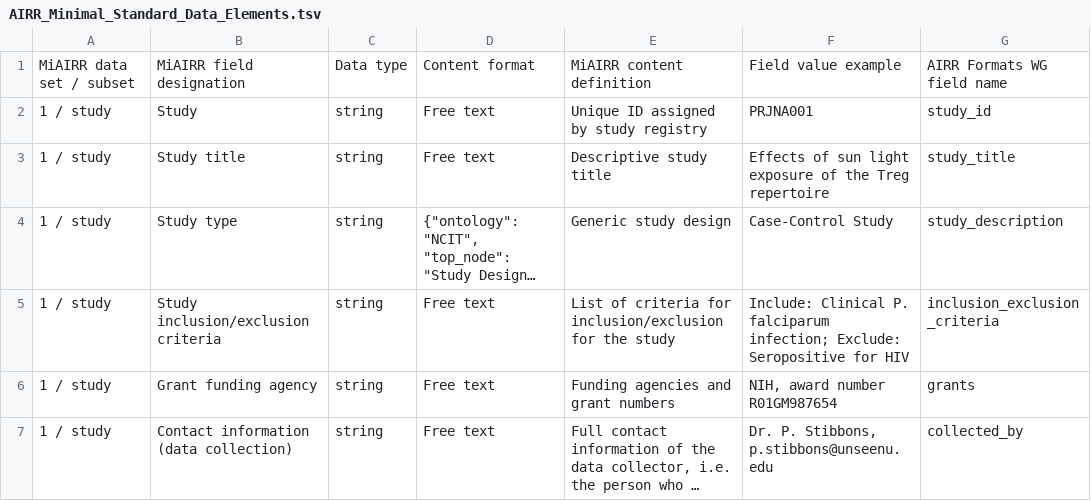
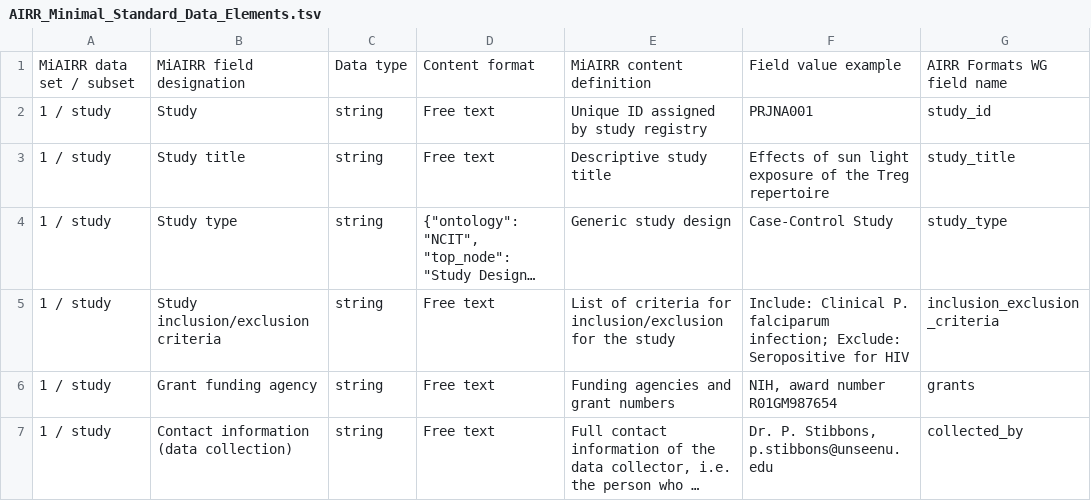
Before and after one commit to airr-community/airr-standards, a TSV file: AIRR_Minimal_Standard_Data_Elements.tsv, drawn as a sheet; only a part is shown; long unchanged cells end in …; the diff names each change by its address in the sheet, - before the commit and + after, or states it on an @@ line.

```diff
--- a/AIRR_Minimal_Standard_Data_Elements.tsv
+++ b/AIRR_Minimal_Standard_Data_Elements.tsv
-G4: study_description
+G4: study_type
```
Also changed, not shown: 1 other file.
